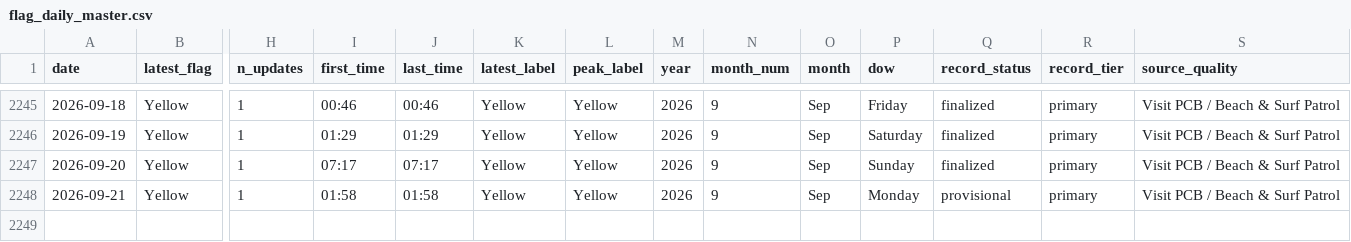
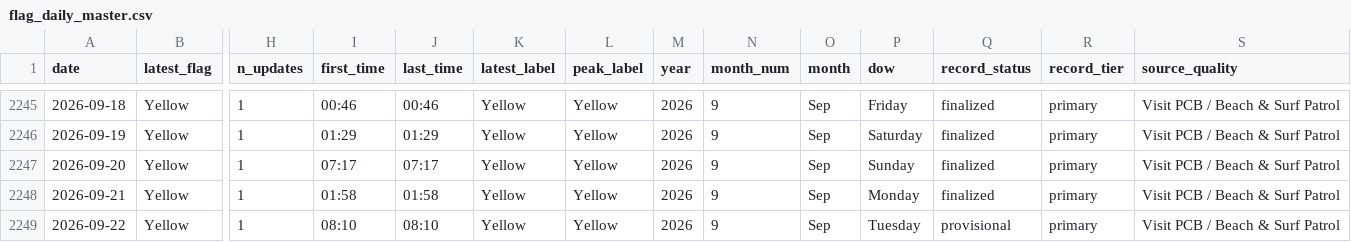
Before and after one commit to DCMedic/safe2swimpcb, a CSV file: data/flag_daily_master.csv, drawn as a sheet; only a part is shown, gaps mark what is left out; rows hold the shown columns only; the diff names each change by its address in the sheet, - before the commit and + after, or states it on an @@ line.

```diff
--- a/data/flag_daily_master.csv
+++ b/data/flag_daily_master.csv
-Q2248 (record_status): provisional
+Q2248 (record_status): finalized
+row 2249: 2026-09-22 | Yellow | 1 | 08:10 | 08:10 | Yellow | Yellow | 2026 | 9 | Sep | Tuesday | provisional | primary | Visit PCB / Beach & Surf Patrol
```
Also changed, not shown: data/environmental_daily.csv, data/flag_observations_master.csv, 6 other files.
